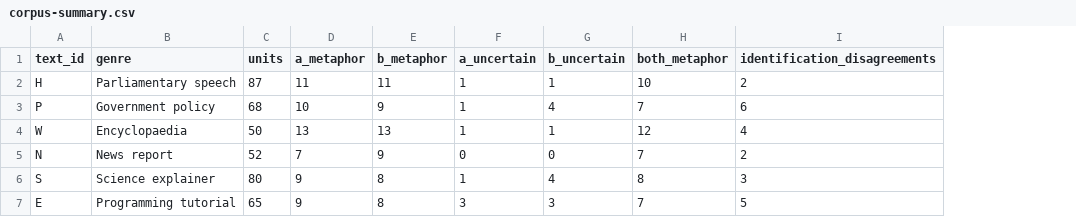
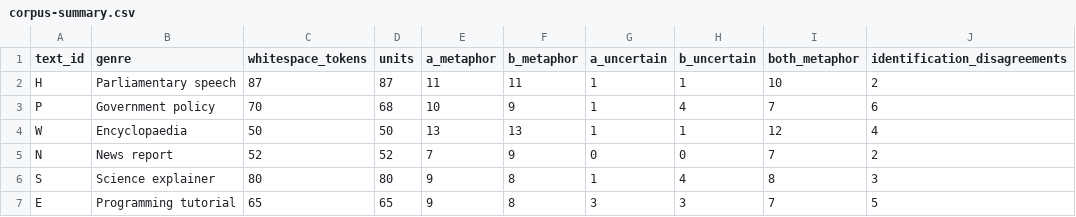
Before and after one commit to techczech/research-snacks-data, a CSV file: snacks/2026-11-19-metaphor-use-pilot/expected/corpus-summary.csv, drawn as a sheet; the diff names each change by its address in the sheet, - before the commit and + after, or states it on an @@ line.

```diff
--- a/snacks/2026-11-19-metaphor-use-pilot/expected/corpus-summary.csv
+++ b/snacks/2026-11-19-metaphor-use-pilot/expected/corpus-summary.csv
+column C (whitespace_tokens), rows 2-7: 87 | 70 | 50 | 52 | 80 | 65
```
Also changed, not shown: snacks/2026-11-19-metaphor-use-pilot/expected/1-cognitive-use.csv, snacks/2026-11-19-metaphor-use-pilot/expected/agreement.csv, 22 other files.
